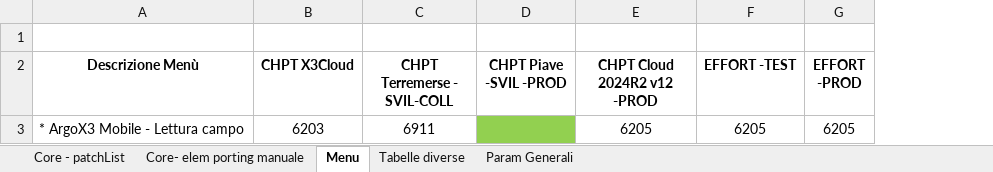
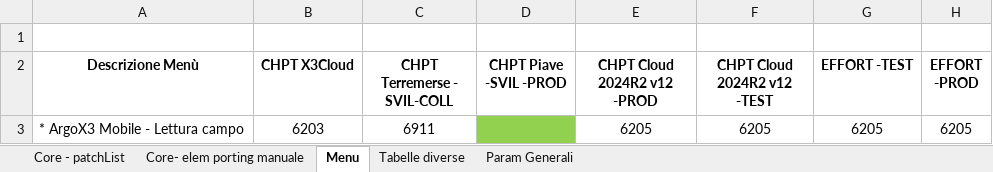
Before and after one commit to argologica/ArgoX3_API_Mobile_CORE, an Excel workbook: patch/docs/patchList_protocolCore.xlsx, sheet Menu, drawn as a sheet; values as stored, in another font and other column widths than the file's, no borders; the diff names each change by its address in the sheet, - before the commit and + after, or states it on an @@ line.

```diff
--- a/patch/docs/patchList_protocolCore.xlsx (sheet Menu)
+++ b/patch/docs/patchList_protocolCore.xlsx (sheet Menu)
+column F (CHPT Cloud 2024R2 v12 -TEST), row 3: 6205
```
Also changed, not shown: sheet Param Generali, sheet Core - patchList, sheet Tabelle diverse, sheet Core- elem porting manuale, charts or pictures, action/actionList_appCore.xlsx, activity_code/activity_Code_list_protocolCore.xlsx, 7 other files.
